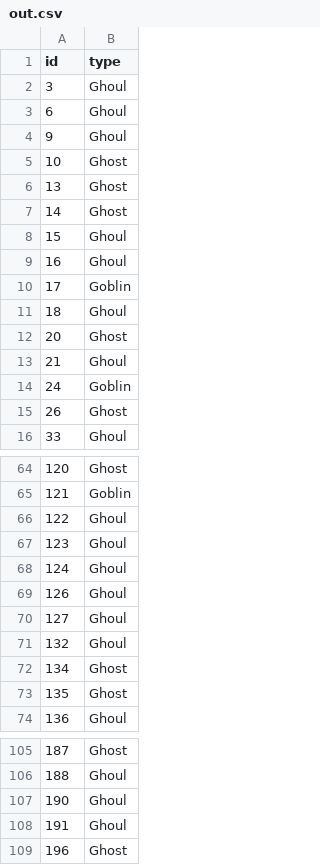
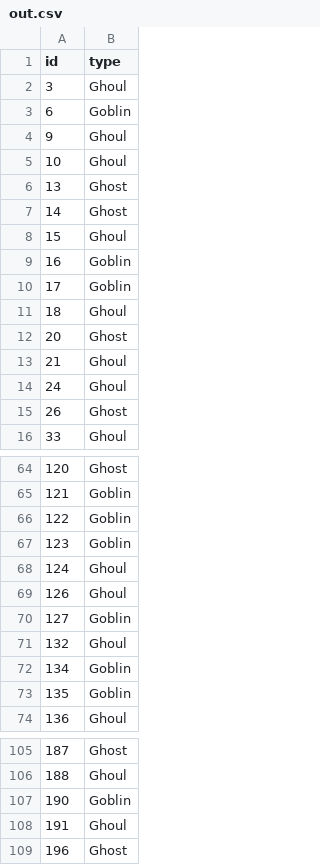
Before and after one commit to Alexis94/kaggle_competitions, a CSV file: Ghouls, Goblins, and Ghosts/out.csv, drawn as a sheet; only a part is shown, gaps mark what is left out; the diff covers the shown part only.

```diff
--- a/Ghouls, Goblins, and Ghosts/out.csv
+++ b/Ghouls, Goblins, and Ghosts/out.csv
@@ -2,5 +2,5 @@ id,type
 3,Ghoul
-6,Ghoul
+6,Goblin
 9,Ghoul
-10,Ghost
+10,Ghoul
 13,Ghost
@@ -8,3 +8,3 @@ id,type
 15,Ghoul
-16,Ghoul
+16,Goblin
 17,Goblin
@@ -13,3 +13,3 @@ id,type
 21,Ghoul
-24,Goblin
+24,Ghoul
 26,Ghost
@@ -65,10 +65,10 @@ id,type
 121,Goblin
-122,Ghoul
-123,Ghoul
+122,Goblin
+123,Goblin
 124,Ghoul
 126,Ghoul
-127,Ghoul
+127,Goblin
 132,Ghoul
-134,Ghost
-135,Ghost
+134,Goblin
+135,Goblin
 136,Ghoul
@@ -106,3 +106,3 @@ id,type
 188,Ghoul
-190,Ghoul
+190,Goblin
 191,Ghoul
```
Also changed, not shown: 68 edited cells elsewhere in this file, 1 other file.
